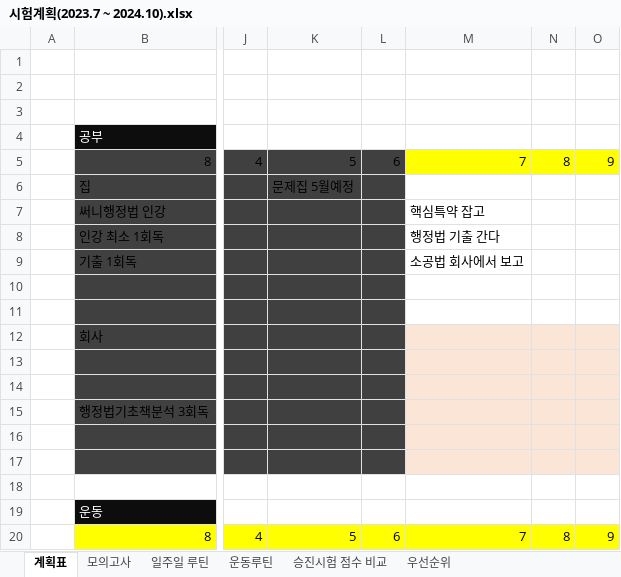
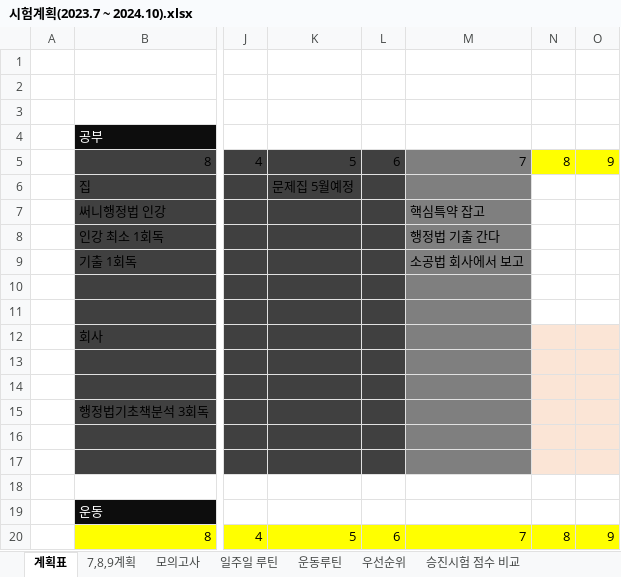
Before and after one commit to Chunopark/fire1, an Excel workbook: 시험계획(2023.7 ~ 2024.10).xlsx, sheet 계획표, drawn as a sheet; only a part is shown, gaps mark what is left out; values as stored, in another font and other column widths than the file's, no borders; the diff names each change by its address in the sheet, - before the commit and + after, or states it on an @@ line.

```diff
--- a/시험계획(2023.7 ~ 2024.10).xlsx (sheet 계획표)
+++ b/시험계획(2023.7 ~ 2024.10).xlsx (sheet 계획표)
+sheet tab: 7,8,9계획
@@ sheet tab order changed: 계획표 | 7,8,9계획 | 모의고사 | 일주일 루틴 | 운동루틴 | 우선순위 | 승진시험 점수 비교 @@
-M5 fill: #FFFF00
+M5 fill: #7F7F7F
-M6:M11 fill: none
+M6:M11 fill: #7F7F7F
-M12:M17 fill: #FBE5D6
+M12:M17 fill: #7F7F7F
```
